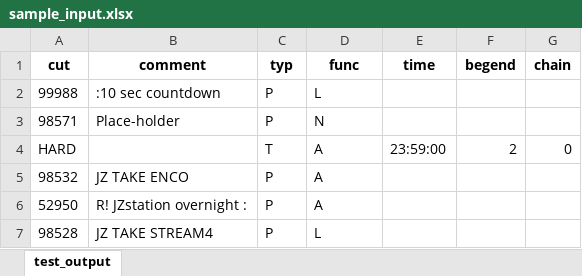
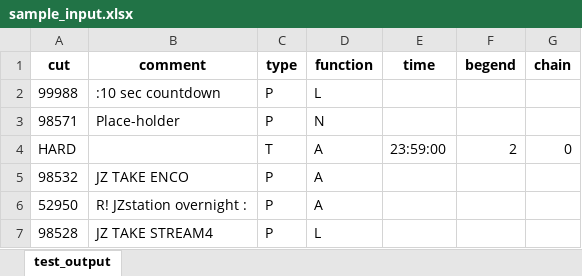
Before and after one commit to jamestejada/playlist, an Excel workbook: data/sample_input.xlsx, sheet test_output, drawn as a sheet; only a part is shown; values as stored, in another font and other column widths than the file's, no borders; the diff names each change by its address in the sheet, - before the commit and + after, or states it on an @@ line.

```diff
--- a/data/sample_input.xlsx (sheet test_output)
+++ b/data/sample_input.xlsx (sheet test_output)
-C1: typ
+C1: type
-D1: func
+D1: function
```
Also changed, not shown: 13 other files.
